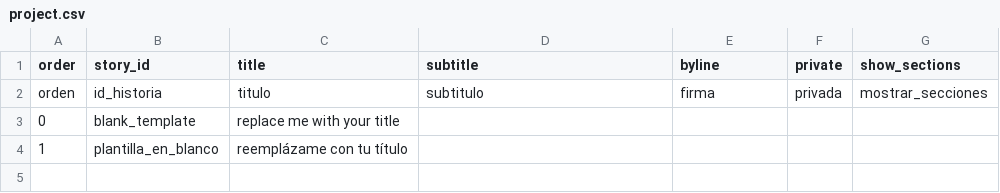
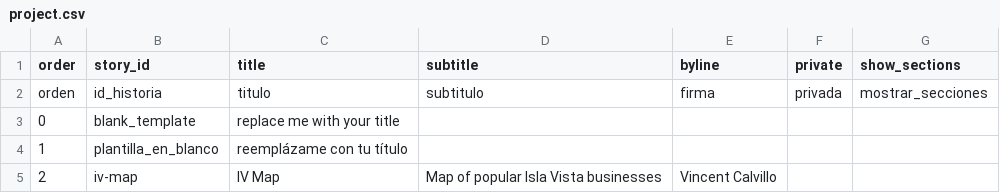
Before and after one commit to vdcalvillo/firstattempt90sivbiz, a CSV file: telar-content/spreadsheets/project.csv, drawn as a sheet; the diff names each change by its address in the sheet, - before the commit and + after, or states it on an @@ line.

Commit message:
Add 1 story, modify 1 page
Added:
  Story: IV Map

Changed:
  Page: About

Published via Telar Compositor

```diff
--- a/telar-content/spreadsheets/project.csv
+++ b/telar-content/spreadsheets/project.csv
+row 5: 2 | iv-map | IV Map | Map of popular Isla Vista businesses | Vincent Calvillo
```
Also changed, not shown: telar-content/spreadsheets/iv-map.csv, 1 other file.
